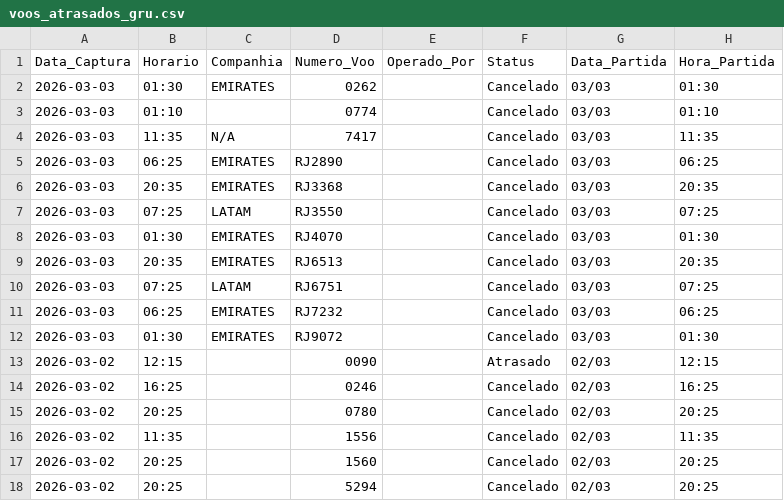
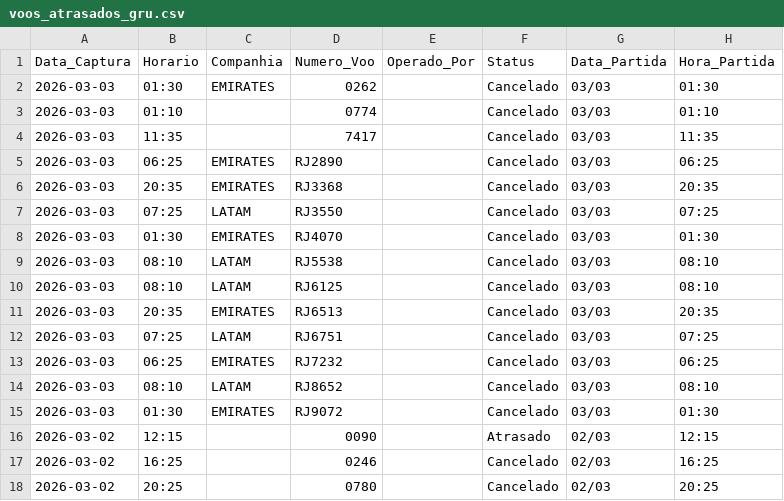
Before and after one commit to jonechelon/gru-flight-reliability-monitor, a CSV file: voos_atrasados_gru.csv, drawn as a sheet; only a part is shown; the shorter side is filled out with more unchanged rows.

Commit message:
report: update operational metrics [skip ci]

```diff
--- a/voos_atrasados_gru.csv
+++ b/voos_atrasados_gru.csv
@@ -3,3 +3,3 @@ Data_Captura,Horario,Companhia,Numero_Voo,Operado_Por,Status,Data_Partida,Hora_P
 2026-03-03,01:10,,0774,,Cancelado,03/03,01:10
-2026-03-03,11:35,N/A,7417,,Cancelado,03/03,11:35
+2026-03-03,11:35,,7417,,Cancelado,03/03,11:35
 2026-03-03,06:25,EMIRATES,RJ2890,,Cancelado,03/03,06:25
@@ -8,2 +8,4 @@ Data_Captura,Horario,Companhia,Numero_Voo,Operado_Por,Status,Data_Partida,Hora_P
 2026-03-03,01:30,EMIRATES,RJ4070,,Cancelado,03/03,01:30
+2026-03-03,08:10,LATAM,RJ5538,,Cancelado,03/03,08:10
+2026-03-03,08:10,LATAM,RJ6125,,Cancelado,03/03,08:10
 2026-03-03,20:35,EMIRATES,RJ6513,,Cancelado,03/03,20:35
@@ -11,2 +13,3 @@ Data_Captura,Horario,Companhia,Numero_Voo,Operado_Por,Status,Data_Partida,Hora_P
 2026-03-03,06:25,EMIRATES,RJ7232,,Cancelado,03/03,06:25
+2026-03-03,08:10,LATAM,RJ8652,,Cancelado,03/03,08:10
 2026-03-03,01:30,EMIRATES,RJ9072,,Cancelado,03/03,01:30
```
